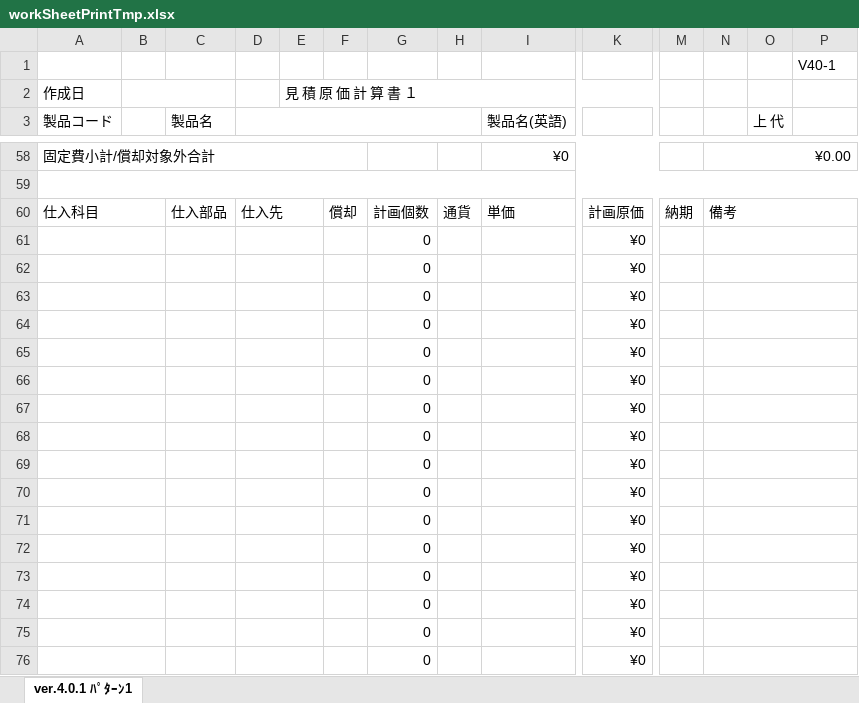
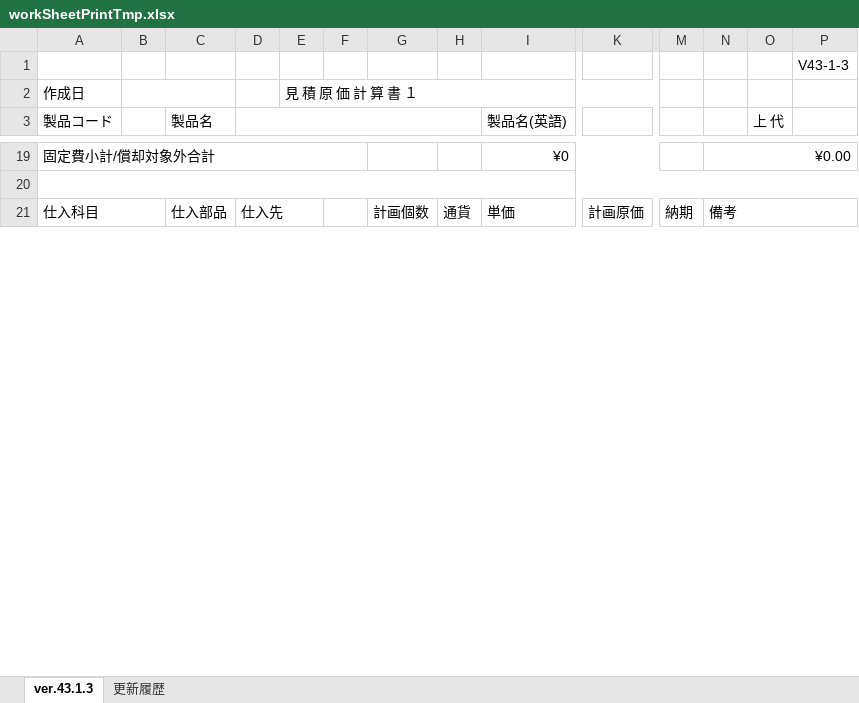
Before and after one commit to e-shinagawa-solcom/KIDS, an Excel workbook: 01_kidsweb/home/kids2/excel_tmp/workSheetPrintTmp.xlsx, sheet ver.43.1.3, drawn as a sheet; only a part is shown, gaps mark what is left out; values as stored, in another font and other column widths than the file's, no cell formats; conditional formats not drawn; removed rows and columns are numbered as before the commit, all else as after; rows hold the shown columns only; the diff covers the shown part only; the diff names each change by its address in the sheet, - before the commit and + after, or states it on an @@ line.

```diff
--- a/01_kidsweb/home/kids2/excel_tmp/workSheetPrintTmp.xlsx (sheet ver.43.1.3)
+++ b/01_kidsweb/home/kids2/excel_tmp/workSheetPrintTmp.xlsx (sheet ver.43.1.3)
-sheet tab: ver.4.0.1 ﾊﾟﾀｰﾝ1
+sheet tab: ver.43.1.3
+sheet tab: 更新履歴
-P1: V40-1
+P1: V43-1-3
-F21: 償却
+F21: (empty)
-row 61:  |  |  |  |  |  | 0 |  |  | ¥0
-row 62:  |  |  |  |  |  | 0 |  |  | ¥0
-row 63:  |  |  |  |  |  | 0 |  |  | ¥0
-row 64:  |  |  |  |  |  | 0 |  |  | ¥0
-row 65:  |  |  |  |  |  | 0 |  |  | ¥0
-row 66:  |  |  |  |  |  | 0 |  |  | ¥0
-row 67:  |  |  |  |  |  | 0 |  |  | ¥0
-row 68:  |  |  |  |  |  | 0 |  |  | ¥0
-row 69:  |  |  |  |  |  | 0 |  |  | ¥0
-row 70:  |  |  |  |  |  | 0 |  |  | ¥0
-row 71:  |  |  |  |  |  | 0 |  |  | ¥0
-row 72:  |  |  |  |  |  | 0 |  |  | ¥0
-row 73:  |  |  |  |  |  | 0 |  |  | ¥0
-row 74:  |  |  |  |  |  | 0 |  |  | ¥0
-row 75:  |  |  |  |  |  | 0 |  |  | ¥0
-row 76:  |  |  |  |  |  | 0 |  |  | ¥0
```
Also changed, not shown: 5 added rows, 50 removed rows and 11 edited cells elsewhere in this sheet, cell formats, formulas that keep their value, hidden cells, 01_kidsweb/home/kids2/excel_tmp/workSheetTmp.xlsx, 19 other files.
